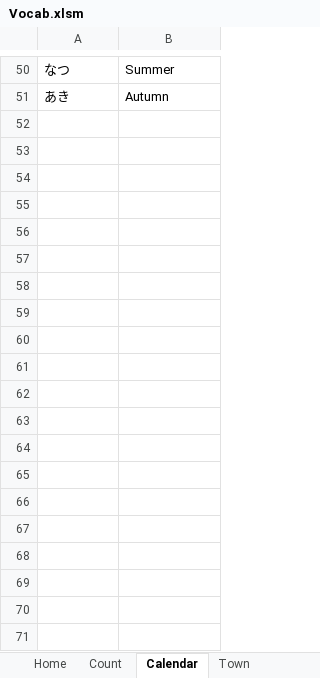
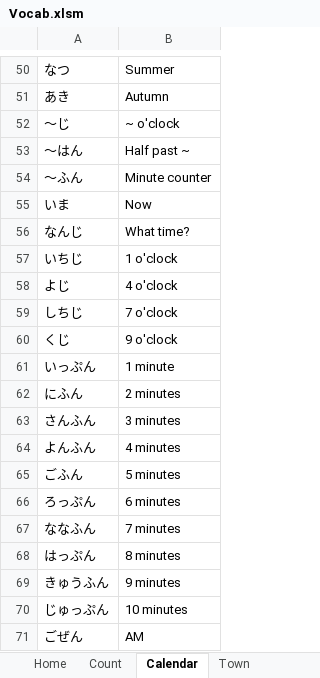
Before and after one commit to LonMcGregor/vocab, an Excel workbook: Vocab.xlsm, sheet Calendar, drawn as a sheet; only a part is shown, gaps mark what is left out; values as stored, in another font and other column widths than the file's, no borders; the diff covers the shown part only; the diff names each change by its address in the sheet, - before the commit and + after, or states it on an @@ line.

```diff
--- a/Vocab.xlsm (sheet Calendar)
+++ b/Vocab.xlsm (sheet Calendar)
+row 52: ～じ | ~ o'clock
+row 53: ～はん | Half past ~
+row 54: ～ふん | Minute counter
+row 55: いま | Now
+row 56: なんじ | What time?
+row 57: いちじ | 1 o'clock
+row 58: よじ | 4 o'clock
+row 59: しちじ | 7 o'clock
+row 60: くじ | 9 o'clock
+row 61: いっぷん | 1 minute
+row 62: にふん | 2 minutes
+row 63: さんふん | 3 minutes
+row 64: よんふん | 4 minutes
+row 65: ごふん | 5 minutes
+row 66: ろっぷん | 6 minutes
+row 67: ななふん | 7 minutes
+row 68: はっぷん | 8 minutes
+row 69: きゅうふん | 9 minutes
+row 70: じゅっぷん | 10 minutes
+row 71: ごぜん | AM
```
Also changed, not shown: 20 added rows elsewhere in this sheet, sheet Count, sheet People, sheet Home, sheet DemonstrativeInterrogative, 5 other files.
